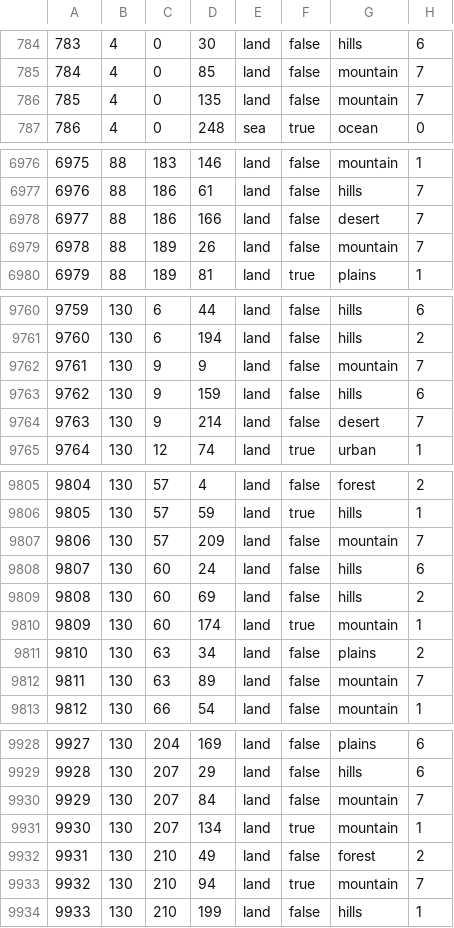
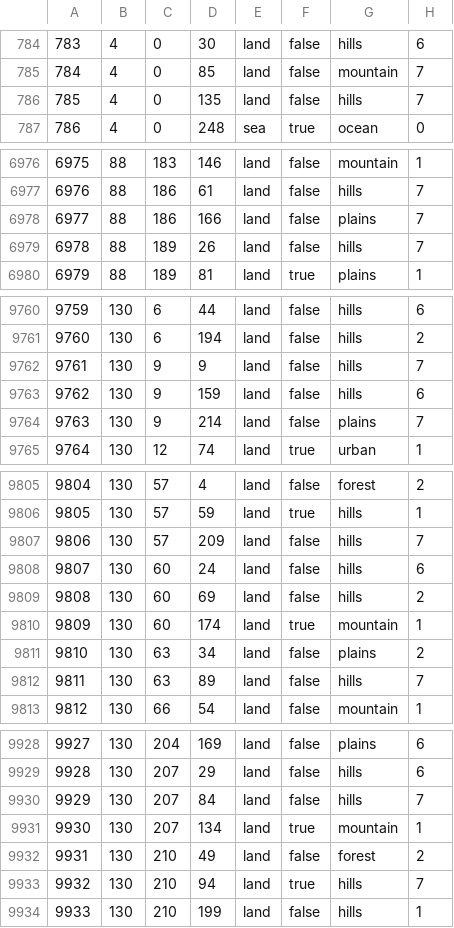
Before and after one commit to BlueCokeWine/HoI4_Heavens_Soldier, a CSV file: heavens_soldiers/map/definition.csv, drawn as a sheet; only a part is shown, gaps mark what is left out; the diff covers the shown part only; the diff names each change by its address in the sheet, - before the commit and + after, or states it on an @@ line.

```diff
--- a/heavens_soldiers/map/definition.csv
+++ b/heavens_soldiers/map/definition.csv
-G786: mountain
+G786: hills
-G6978: desert
+G6978: plains
-G6979: mountain
+G6979: hills
-G9762: mountain
+G9762: hills
-G9764: desert
+G9764: plains
-G9807: mountain
+G9807: hills
-G9812: mountain
+G9812: hills
-G9930: mountain
+G9930: hills
-G9933: mountain
+G9933: hills
```
Also changed, not shown: 2 added rows, 80 edited cells and row numbers in column A elsewhere in this file, 36 other files.
